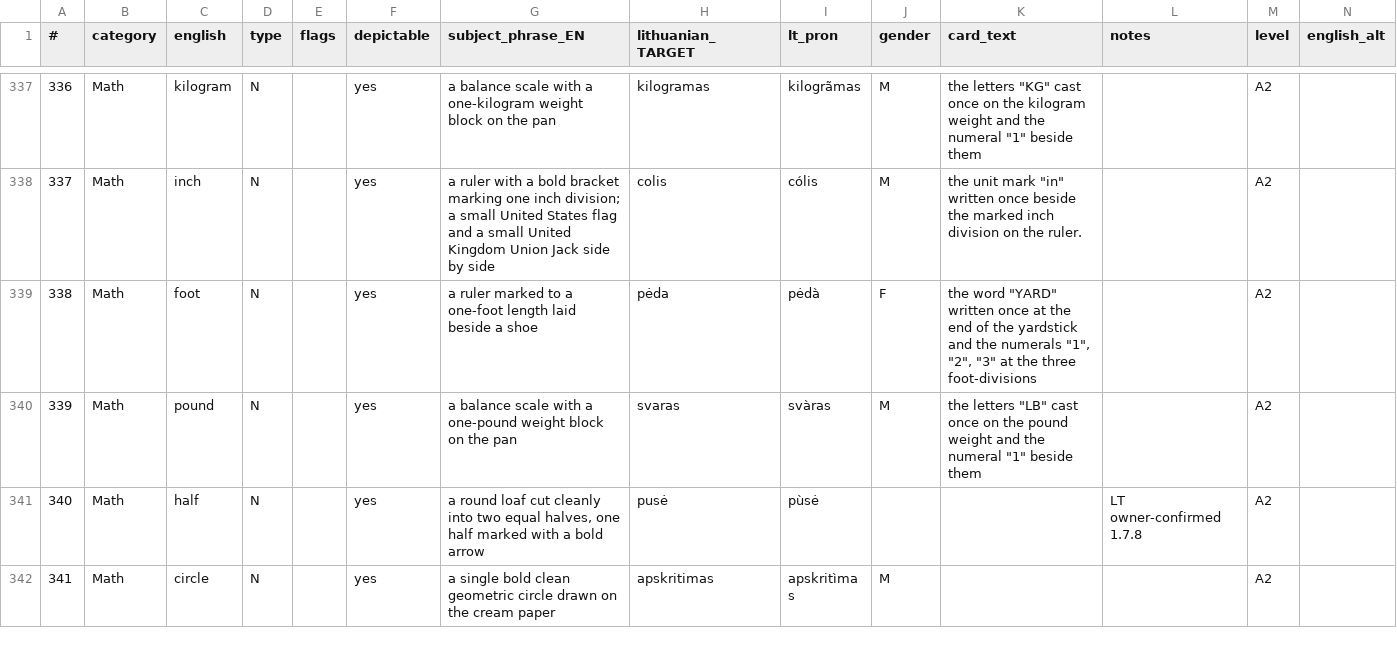
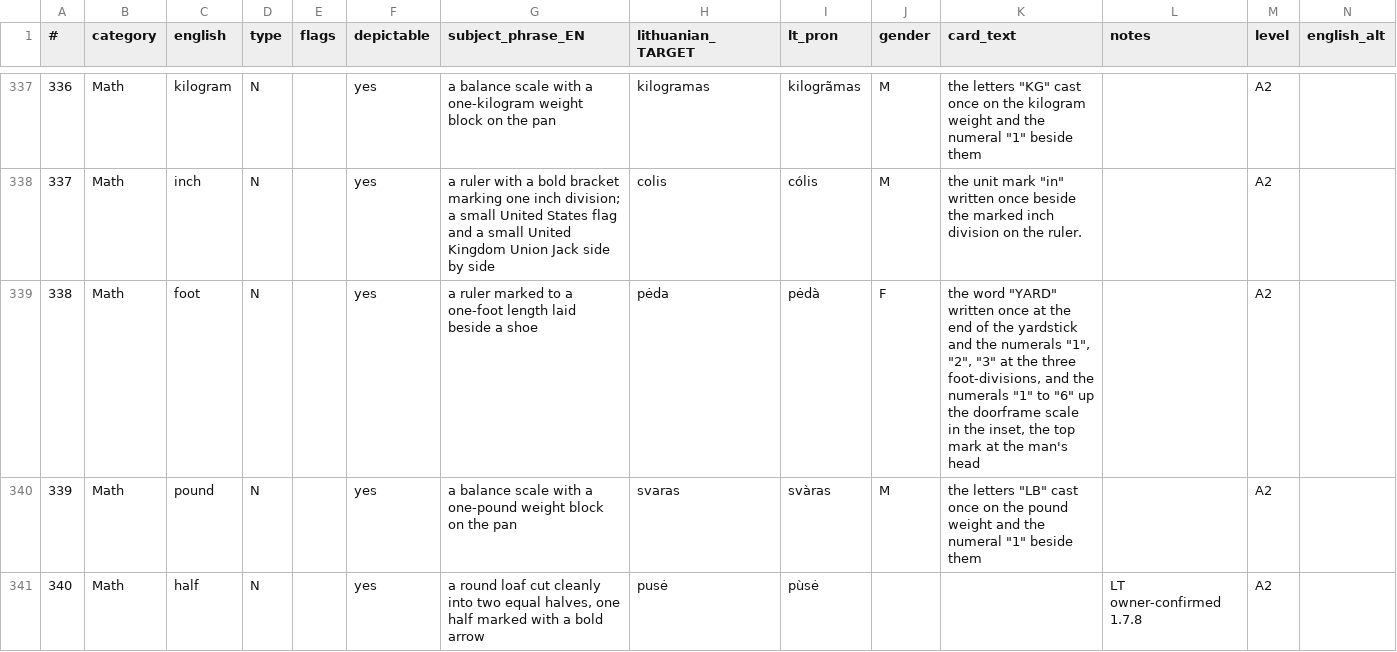
Before and after one commit to dainius-sileika/Lithuanian_Flashcards, a CSV file: master_wordlist.csv, drawn as a sheet; only a part is shown, gaps mark what is left out; the shorter side is filled out with more unchanged rows.

```diff
--- a/master_wordlist.csv
+++ b/master_wordlist.csv
@@ -338,3 +338,3 @@
 337,Math,inch,N,,yes,a ruler with a bold bracket marking one inch division; a small United States flag and a small United Kingdom Union Jack side by side,colis,cólis,M,"the unit mark ""in"" written once beside the marked inch division on the ruler.",,A2,
-338,Math,foot,N,,yes,a ruler marked to a one-foot length laid beside a shoe,pėda,pėdà,F,"the word ""YARD"" written once at the end of the yardstick and the numerals ""1"", ""2"", ""3"" at the three foot-divisions",,A2,
+338,Math,foot,N,,yes,a ruler marked to a one-foot length laid beside a shoe,pėda,pėdà,F,"the word ""YARD"" written once at the end of the yardstick and the numerals ""1"", ""2"", ""3"" at the three foot-divisions, and the numerals ""1"" to ""6"" up the doorframe scale in the inset, the top mark at the man's head",,A2,
 339,Math,pound,N,,yes,a balance scale with a one-pound weight block on the pan,svaras,svàras,M,"the letters ""LB"" cast once on the pound weight and the numeral ""1"" beside them",,A2,
```
Also changed, not shown: study_order.csv, 3 other files.
